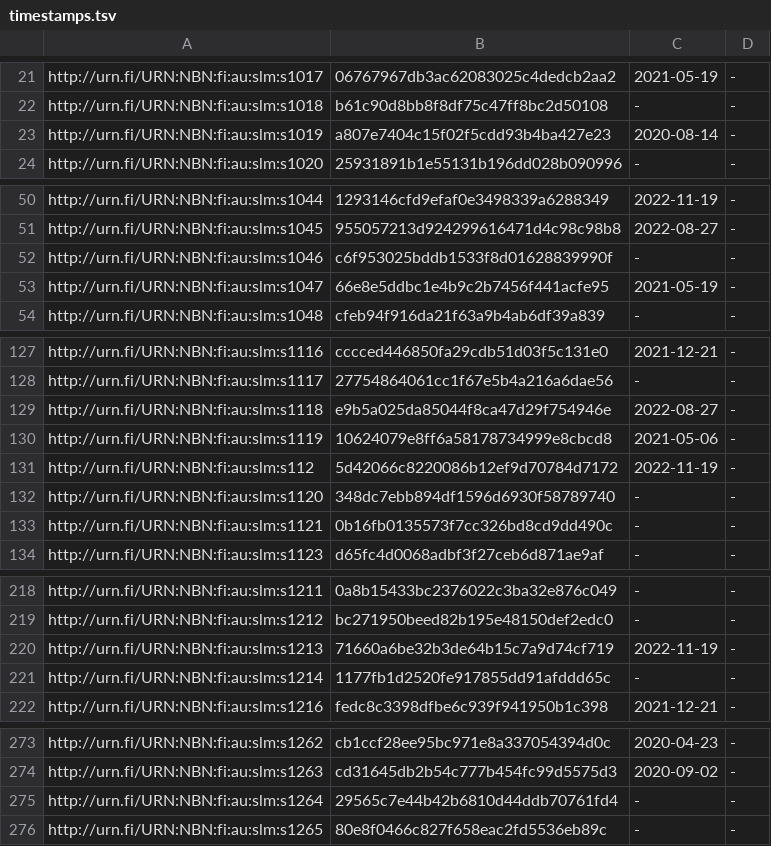
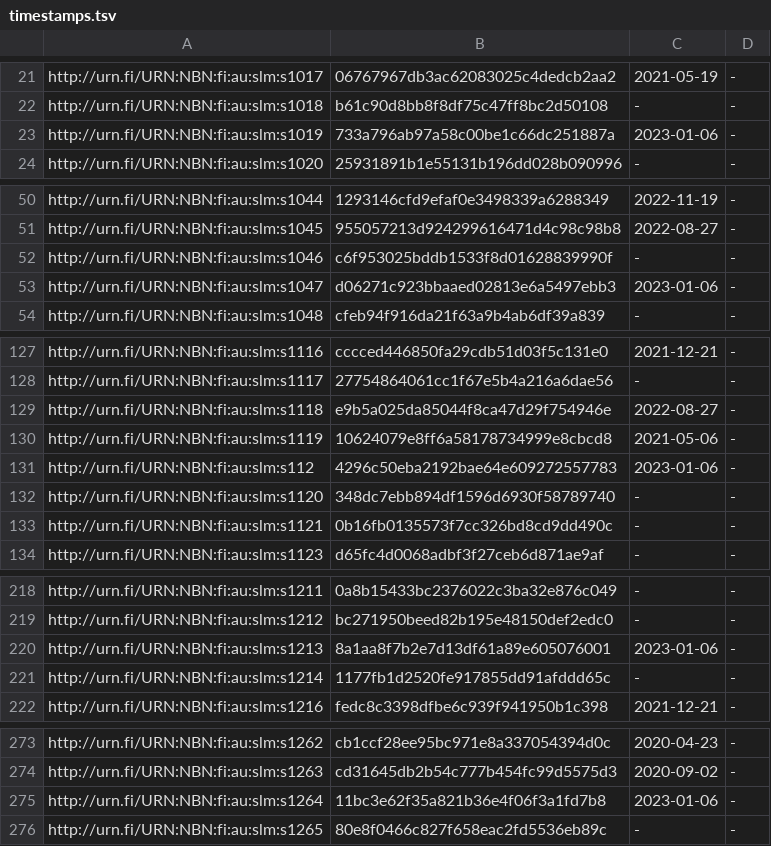
Before and after one commit to NatLibFi/Finto-data, a TSV file: vocabularies/slm/timestamps.tsv, drawn as a sheet; only a part is shown, gaps mark what is left out; the diff covers the shown part only.

```diff
--- a/vocabularies/slm/timestamps.tsv
+++ b/vocabularies/slm/timestamps.tsv
@@ -22,3 +22,3 @@ http://urn.fi/URN:NBN:fi:au:slm:s1017	06767967db3ac62083025c4dedcb2aa2	2021-05-1
 http://urn.fi/URN:NBN:fi:au:slm:s1018	b61c90d8bb8f8df75c47ff8bc2d50108	-	-
-http://urn.fi/URN:NBN:fi:au:slm:s1019	a807e7404c15f02f5cdd93b4ba427e23	2020-08-14	-
+http://urn.fi/URN:NBN:fi:au:slm:s1019	733a796ab97a58c00be1c66dc251887a	2023-01-06	-
 http://urn.fi/URN:NBN:fi:au:slm:s1020	25931891b1e55131b196dd028b090996	-	-
@@ -52,3 +52,3 @@ http://urn.fi/URN:NBN:fi:au:slm:s1045	955057213d924299616471d4c98c98b8	2022-08-2
 http://urn.fi/URN:NBN:fi:au:slm:s1046	c6f953025bddb1533f8d01628839990f	-	-
-http://urn.fi/URN:NBN:fi:au:slm:s1047	66e8e5ddbc1e4b9c2b7456f441acfe95	2021-05-19	-
+http://urn.fi/URN:NBN:fi:au:slm:s1047	d06271c923bbaaed02813e6a5497ebb3	2023-01-06	-
 http://urn.fi/URN:NBN:fi:au:slm:s1048	cfeb94f916da21f63a9b4ab6df39a839	-	-
@@ -130,3 +130,3 @@ http://urn.fi/URN:NBN:fi:au:slm:s1118	e9b5a025da85044f8ca47d29f754946e	2022-08-2
 http://urn.fi/URN:NBN:fi:au:slm:s1119	10624079e8ff6a58178734999e8cbcd8	2021-05-06	-
-http://urn.fi/URN:NBN:fi:au:slm:s112	5d42066c8220086b12ef9d70784d7172	2022-11-19	-
+http://urn.fi/URN:NBN:fi:au:slm:s112	4296c50eba2192bae64e609272557783	2023-01-06	-
 http://urn.fi/URN:NBN:fi:au:slm:s1120	348dc7ebb894df1596d6930f58789740	-	-
@@ -219,3 +219,3 @@ http://urn.fi/URN:NBN:fi:au:slm:s1211	0a8b15433bc2376022c3ba32e876c049	-	-
 http://urn.fi/URN:NBN:fi:au:slm:s1212	bc271950beed82b195e48150def2edc0	-	-
-http://urn.fi/URN:NBN:fi:au:slm:s1213	71660a6be32b3de64b15c7a9d74cf719	2022-11-19	-
+http://urn.fi/URN:NBN:fi:au:slm:s1213	8a1aa8f7b2e7d13df61a89e605076001	2023-01-06	-
 http://urn.fi/URN:NBN:fi:au:slm:s1214	1177fb1d2520fe917855dd91afddd65c	-	-
@@ -274,3 +274,3 @@ http://urn.fi/URN:NBN:fi:au:slm:s1262	cb1ccf28ee95bc971e8a337054394d0c	2020-04-2
 http://urn.fi/URN:NBN:fi:au:slm:s1263	cd31645db2b54c777b454fc99d5575d3	2020-09-02	-
-http://urn.fi/URN:NBN:fi:au:slm:s1264	29565c7e44b42b6810d44ddb70761fd4	-	-
+http://urn.fi/URN:NBN:fi:au:slm:s1264	11bc3e62f35a821b36e4f06f3a1fd7b8	2023-01-06	-
 http://urn.fi/URN:NBN:fi:au:slm:s1265	80e8f0466c827f658eac2fd5536eb89c	-	-
```
Also changed, not shown: 28 edited cells elsewhere in this file, 2 other files.
